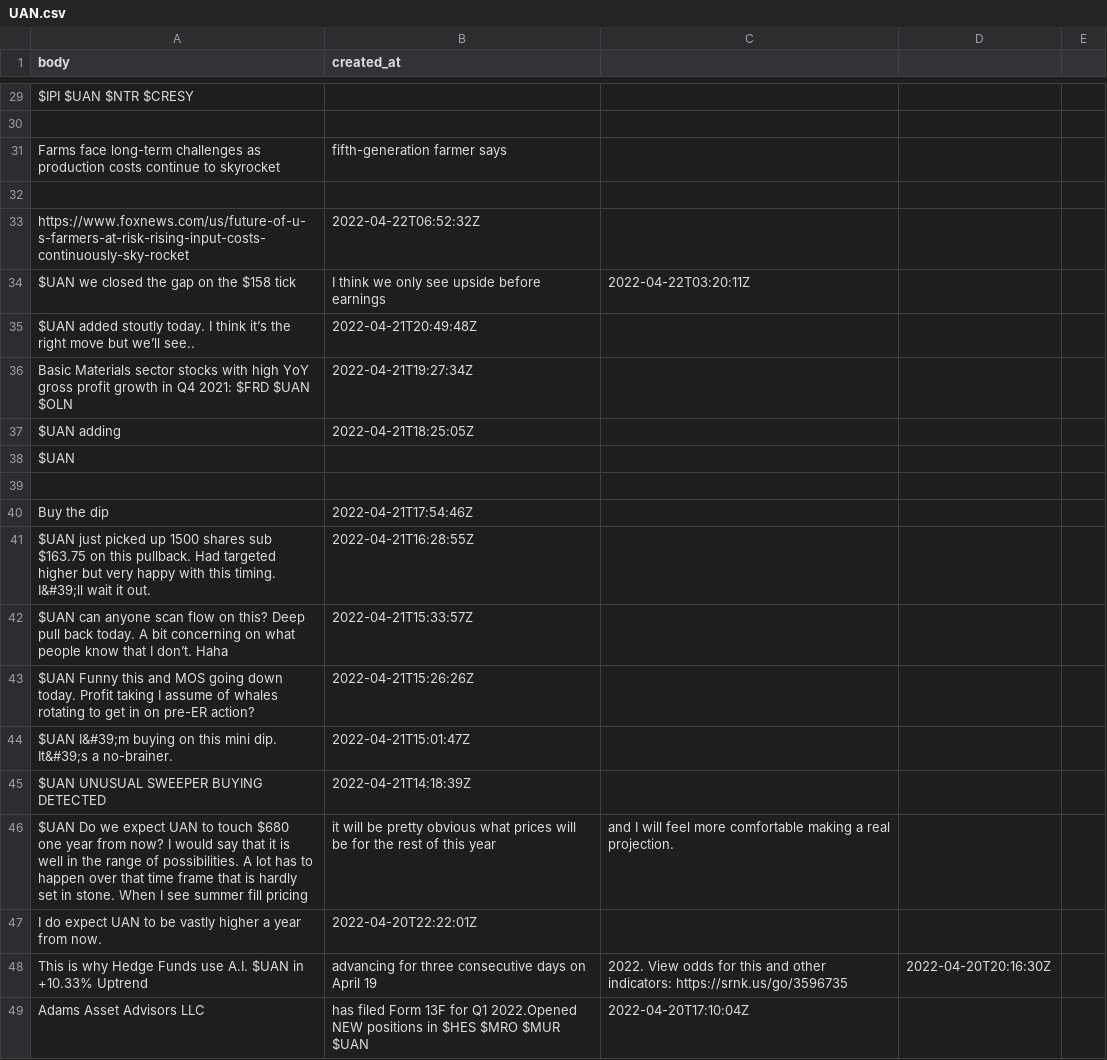
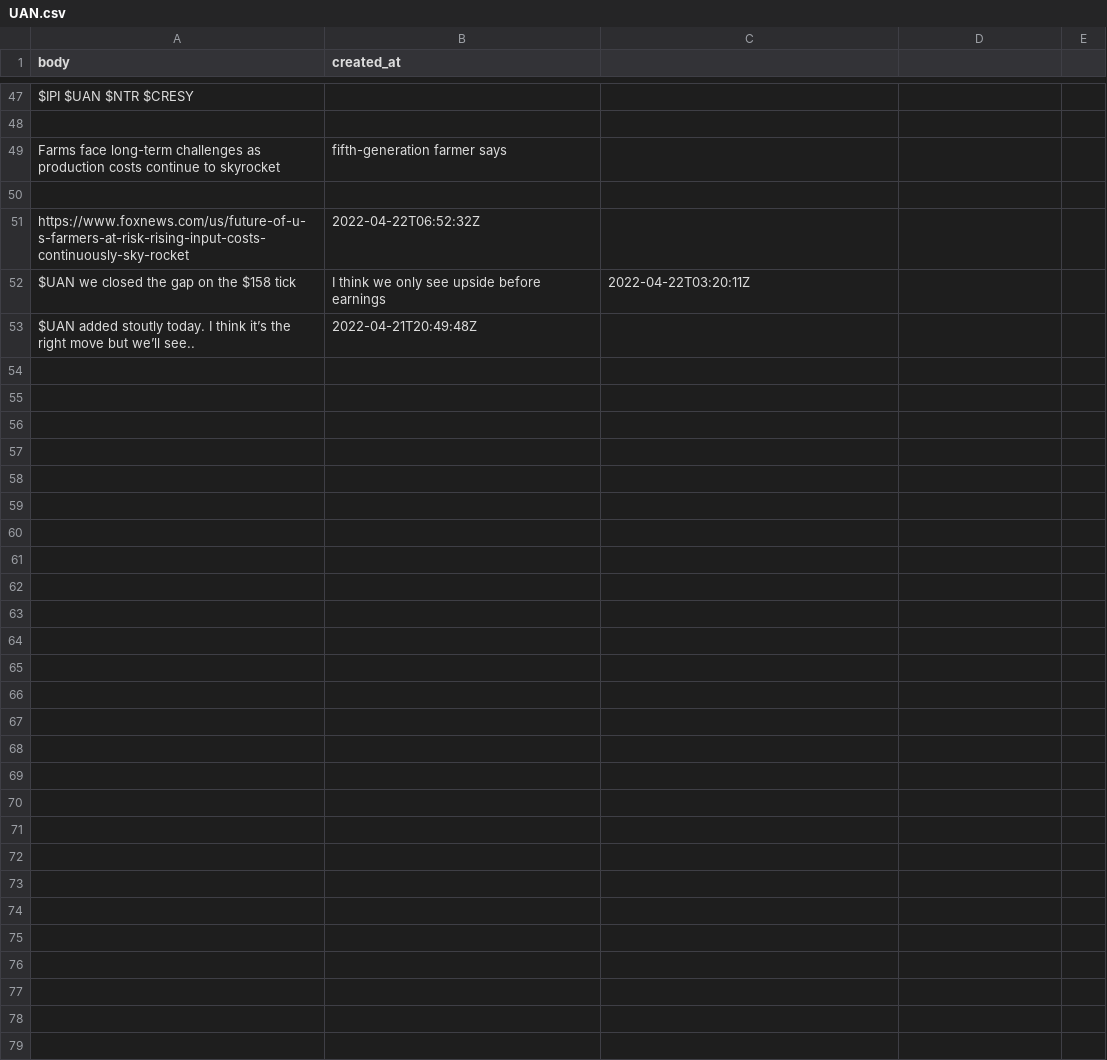
Before and after one commit to dli-invest/conscrap, a CSV file: data/twits/UAN.csv, drawn as a sheet; only a part is shown, gaps mark what is left out; the diff covers the shown part only.

```diff
--- a/data/twits/UAN.csv
+++ b/data/twits/UAN.csv
@@ -35,15 +53 @@ $UAN we closed the gap on the $158 tick, I think we only see upside before earni
 $UAN added stoutly today. I think it’s the right move but we’ll see..,2022-04-21T20:49:48Z
-Basic Materials sector stocks with high YoY gross profit growth in Q4 2021: $FRD $UAN $OLN,2022-04-21T19:27:34Z
-$UAN adding,2022-04-21T18:25:05Z
-$UAN
-
-Buy the dip,2022-04-21T17:54:46Z
-$UAN just picked up 1500 shares sub $163.75 on this pullback.  Had targeted higher but very happy with this timing.  I&#39;ll wait it out.,2022-04-21T16:28:55Z
-$UAN can anyone scan flow on this? Deep pull back today. A bit concerning on what people know that I don’t. Haha,2022-04-21T15:33:57Z
-$UAN Funny this and MOS going down today. Profit taking I assume of whales rotating to get in on pre-ER action?,2022-04-21T15:26:26Z
-$UAN I&#39;m buying on this mini dip. It&#39;s a no-brainer.,2022-04-21T15:01:47Z
-$UAN  UNUSUAL SWEEPER BUYING DETECTED,2022-04-21T14:18:39Z
-$UAN Do we expect UAN to touch $680 one year from now?  I would say that it is well in the range of possibilities. A lot has to happen over that time frame that is hardly set in stone. When I see summer fill pricing, it will be pretty obvious what prices will be for the rest of this year, and I will feel more comfortable making a real projection.
- I do expect UAN to be vastly higher a year from now.,2022-04-20T22:22:01Z
-This is why Hedge Funds use A.I. $UAN in +10.33% Uptrend, advancing for three consecutive days on April 19, 2022. View odds for this and other indicators: https://srnk.us/go/3596735,2022-04-20T20:16:30Z
-Adams Asset Advisors LLC,has filed Form 13F for Q1 2022.Opened NEW positions in $HES $MRO $MUR $UAN,2022-04-20T17:10:04Z
```
Also changed, not shown: 18 added rows elsewhere in this file, data/twits/IONQ.csv, data/twits/NHHHF.csv, 3 other files.
